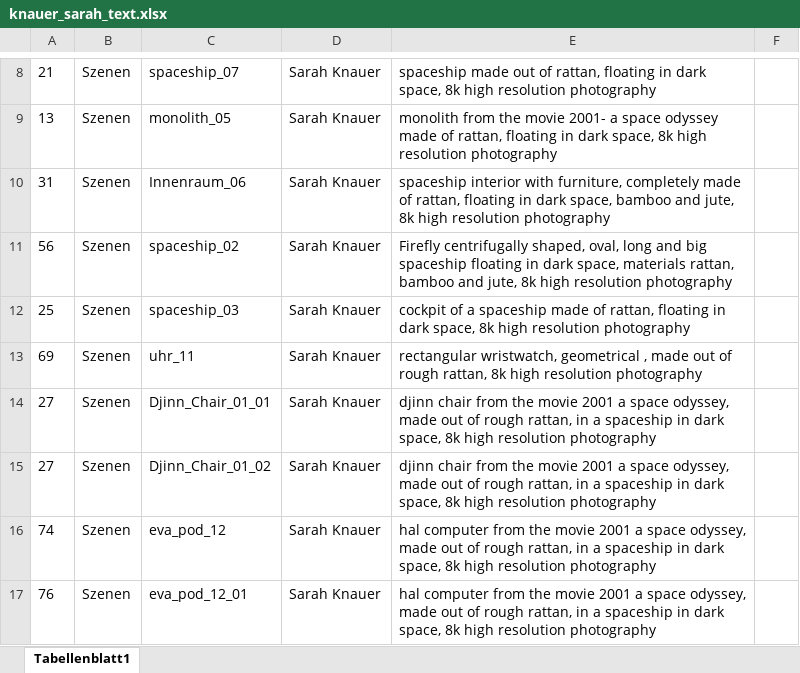
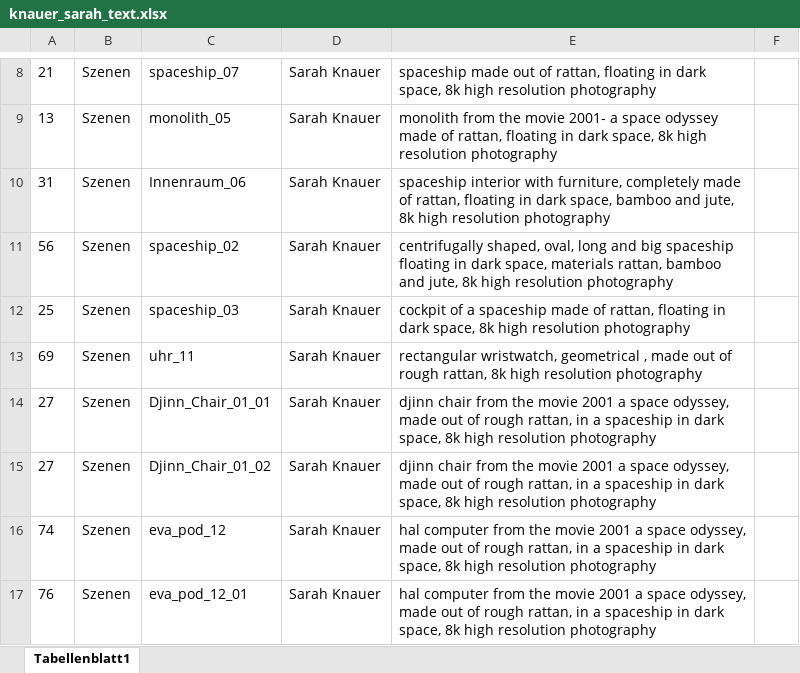
Before and after one commit to maroeplin/bvk-128-03, an Excel workbook: Text/knauer_sarah_text.xlsx, sheet Tabellenblatt1, drawn as a sheet; only a part is shown, gaps mark what is left out; values as stored, in another font and other column widths than the file's, no borders; the diff names each change by its address in the sheet, - before the commit and + after, or states it on an @@ line.

Commit message:
change

```diff
--- a/Text/knauer_sarah_text.xlsx (sheet Tabellenblatt1)
+++ b/Text/knauer_sarah_text.xlsx (sheet Tabellenblatt1)
-E11: Firefly centrifugally shaped,…
+E11: centrifugally shaped,…
```
